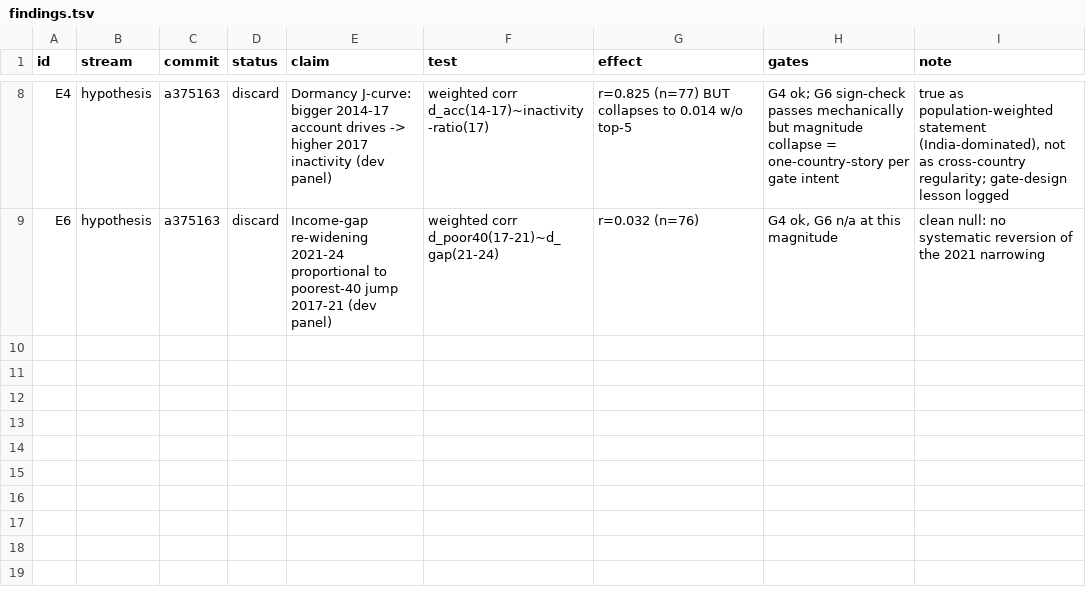
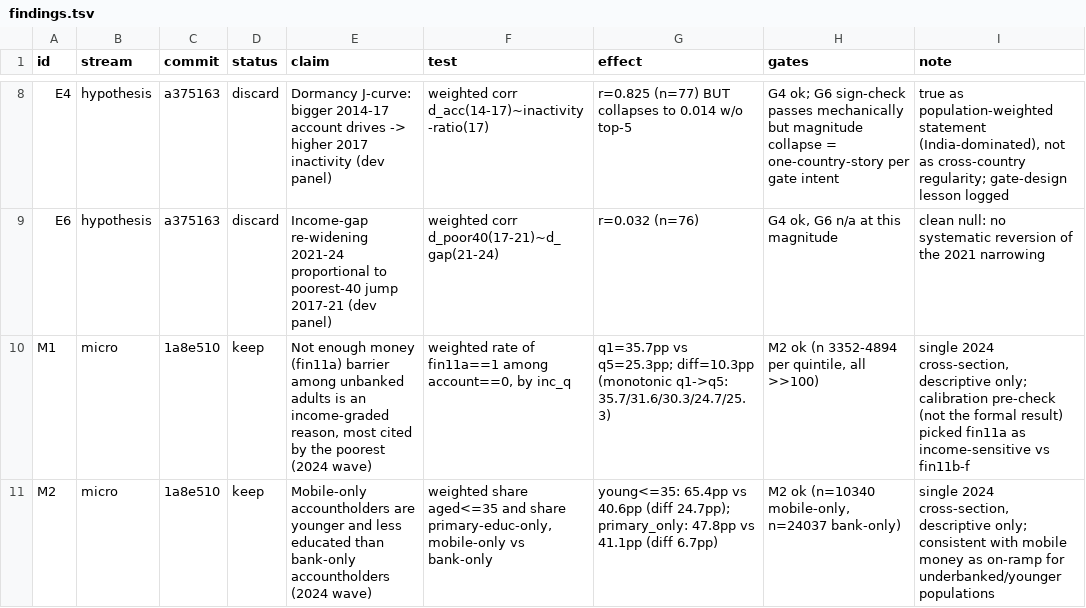
Before and after one commit to grgbkv/financial-inclusion-findex-2025, a TSV file: 05_AutoResearch/findings.tsv, drawn as a sheet; only a part is shown, gaps mark what is left out; the diff names each change by its address in the sheet, - before the commit and + after, or states it on an @@ line.

Commit message:
M1+M2 logged (both keep): barrier income-gradient, mobile-only vs bank-only demographics

```diff
--- a/05_AutoResearch/findings.tsv
+++ b/05_AutoResearch/findings.tsv
+row 10: M1 | micro | 1a8e510 | keep | Not enough money (fin11a) barrier among unbanked adults is an income-graded reason, most cited by the poorest (2024 wave) | weighted rate of fin11a==1 among account==0, by inc_q | q1=35.7pp vs q5=25.3pp; diff=10.3pp (monotonic q1->q5: 35.7/31.6/30.3/24.7/25.3) | M2 ok (n 3352-4894 per quintile, all >>100) | single 2024 cross-section, descriptive only; calibration pre-check (not the formal result) picked fin11a as income-sensitive vs fin11b-f
+row 11: M2 | micro | 1a8e510 | keep | Mobile-only accountholders are younger and less educated than bank-only accountholders (2024 wave) | weighted share aged<=35 and share primary-educ-only, mobile-only vs bank-only | young<=35: 65.4pp vs 40.6pp (diff 24.7pp); primary_only: 47.8pp vs 41.1pp (diff 6.7pp) | M2 ok (n=10340 mobile-only, n=24037 bank-only) | single 2024 cross-section, descriptive only; consistent with mobile money as on-ramp for underbanked/younger populations
```
Also changed, not shown: 1 other file.
